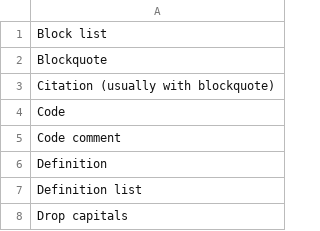
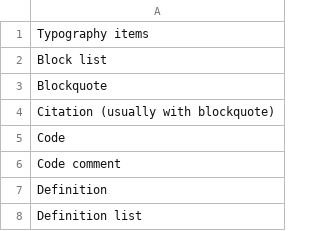
Before and after one commit to getsetbro/csv-files, a CSV file: web-typography-list.csv, drawn as a sheet; only a part is shown; the shorter side is filled out with more unchanged rows; the diff names each change by its address in the sheet, - before the commit and + after, or states it on an @@ line.

Commit message:
header

```diff
--- a/web-typography-list.csv
+++ b/web-typography-list.csv
+row 1: Typography items
```
